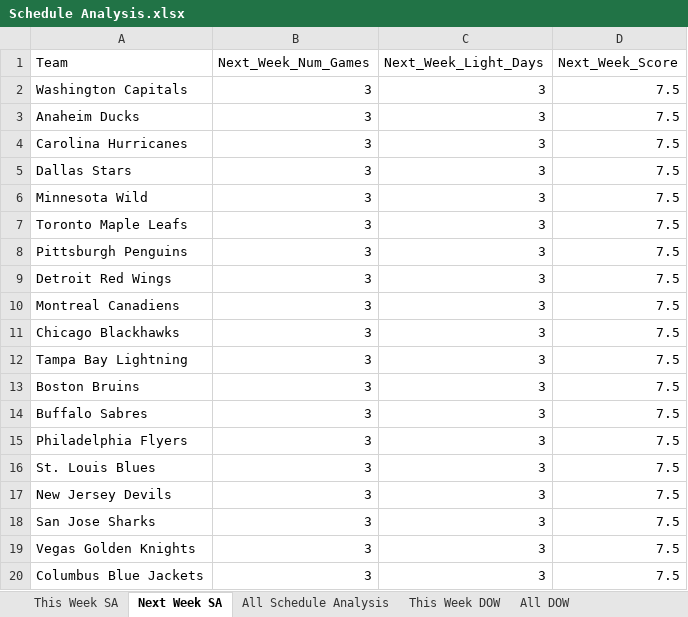
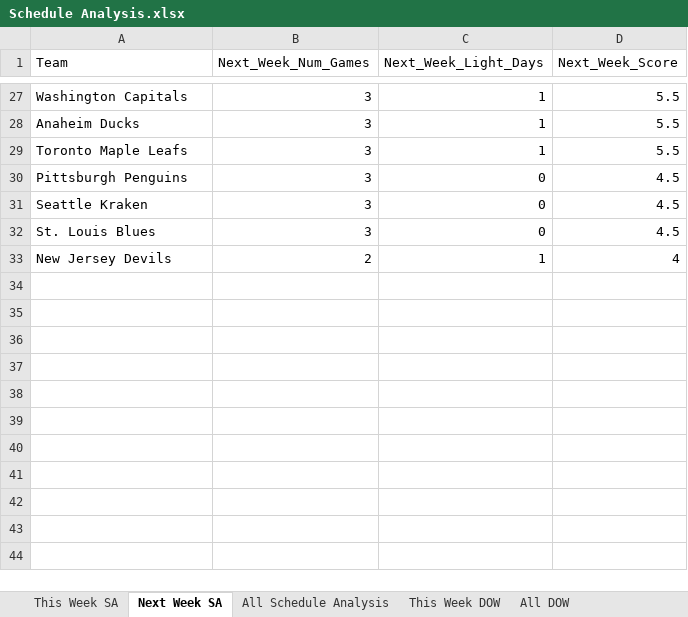
Before and after one commit to thomashigginsdatascientist/Hockey_Model, an Excel workbook: Schedule Analysis/Schedule Analysis.xlsx, sheet Next Week SA, drawn as a sheet; only a part is shown, gaps mark what is left out; values as stored, in another font and other column widths than the file's, no borders; removed rows and columns are numbered as before the commit, all else as after; the diff covers the shown part only; the diff names each change by its address in the sheet, - before the commit and + after, or states it on an @@ line.

```diff
--- a/Schedule Analysis/Schedule Analysis.xlsx (sheet Next Week SA)
+++ b/Schedule Analysis/Schedule Analysis.xlsx (sheet Next Week SA)
-C27:C28 (Next_Week_Light_Days): 3
+C27:C28 (Next_Week_Light_Days): 1
-D27:D28 (Next_Week_Score): 7.5
+D27:D28 (Next_Week_Score): 5.5
-row 4: Carolina Hurricanes | 3 | 3 | 7.5
-row 5: Dallas Stars | 3 | 3 | 7.5
-row 6: Minnesota Wild | 3 | 3 | 7.5
-C29 (Next_Week_Light_Days): 3
+C29 (Next_Week_Light_Days): 1
-D29 (Next_Week_Score): 7.5
+D29 (Next_Week_Score): 5.5
-C30 (Next_Week_Light_Days): 3
+C30 (Next_Week_Light_Days): 0
-D30 (Next_Week_Score): 7.5
+D30 (Next_Week_Score): 4.5
-row 9: Detroit Red Wings | 3 | 3 | 7.5
-row 10: Montreal Canadiens | 3 | 3 | 7.5
-row 11: Chicago Blackhawks | 3 | 3 | 7.5
-row 12: Tampa Bay Lightning | 3 | 3 | 7.5
-row 13: Boston Bruins | 3 | 3 | 7.5
-row 14: Buffalo Sabres | 3 | 3 | 7.5
-row 15: Philadelphia Flyers | 3 | 3 | 7.5
+row 31: Seattle Kraken | 3 | 0 | 4.5
-C32 (Next_Week_Light_Days): 3
+C32 (Next_Week_Light_Days): 0
-D32 (Next_Week_Score): 7.5
+D32 (Next_Week_Score): 4.5
-B33 (Next_Week_Num_Games): 3
+B33 (Next_Week_Num_Games): 2
-C33 (Next_Week_Light_Days): 3
+C33 (Next_Week_Light_Days): 1
-D33 (Next_Week_Score): 7.5
+D33 (Next_Week_Score): 4
-row 18: San Jose Sharks | 3 | 3 | 7.5
-row 19: Vegas Golden Knights | 3 | 3 | 7.5
-row 20: Columbus Blue Jackets | 3 | 3 | 7.5
```
Also changed, not shown: 25 added rows and 13 removed rows elsewhere in this sheet, sheet All Schedule Analysis, sheet This Week DOW, sheet This Week SA, sheet All DOW, Schedule Analysis/Championship Schedule Analysis.xlsx, 11 other files.
